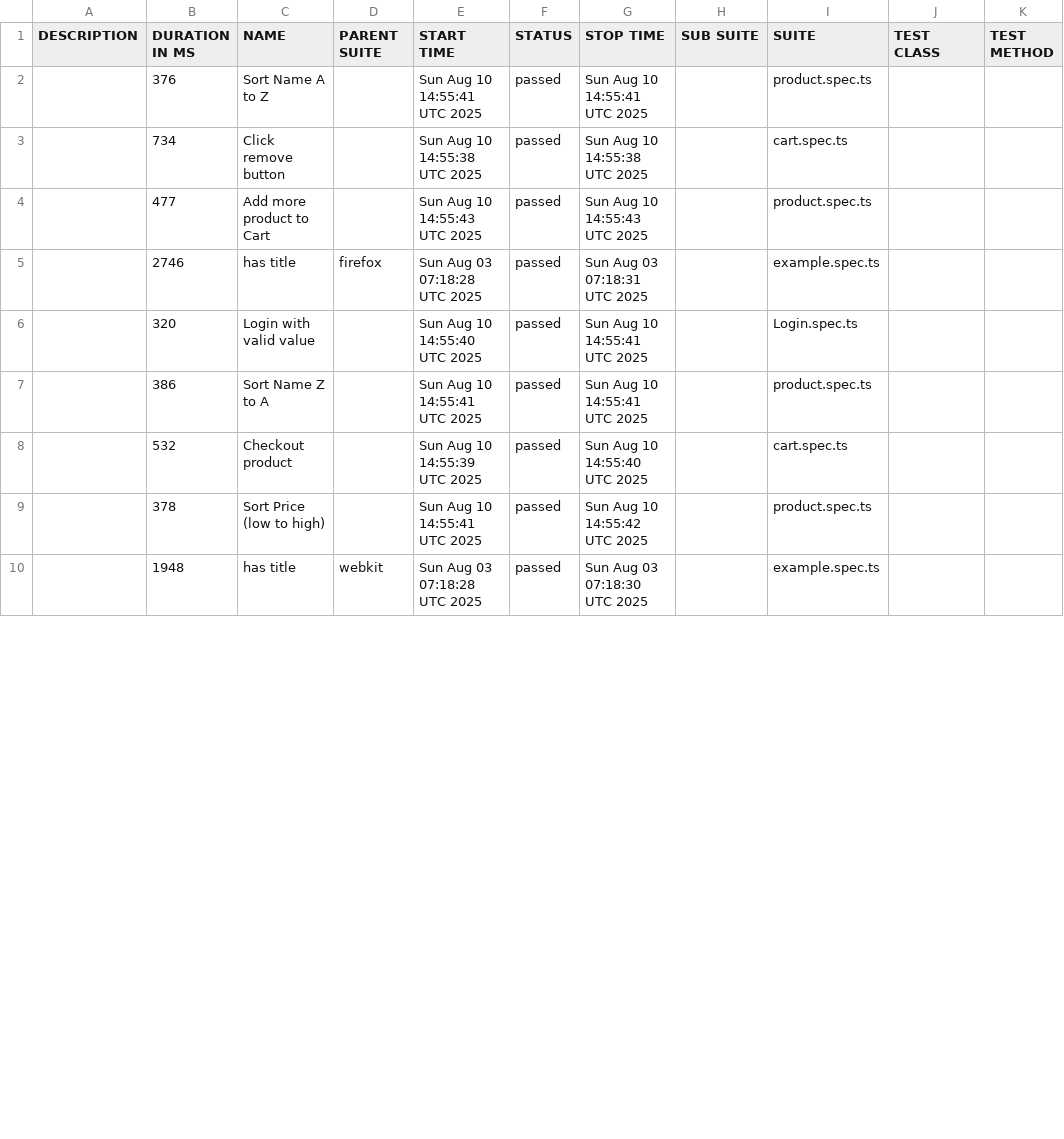
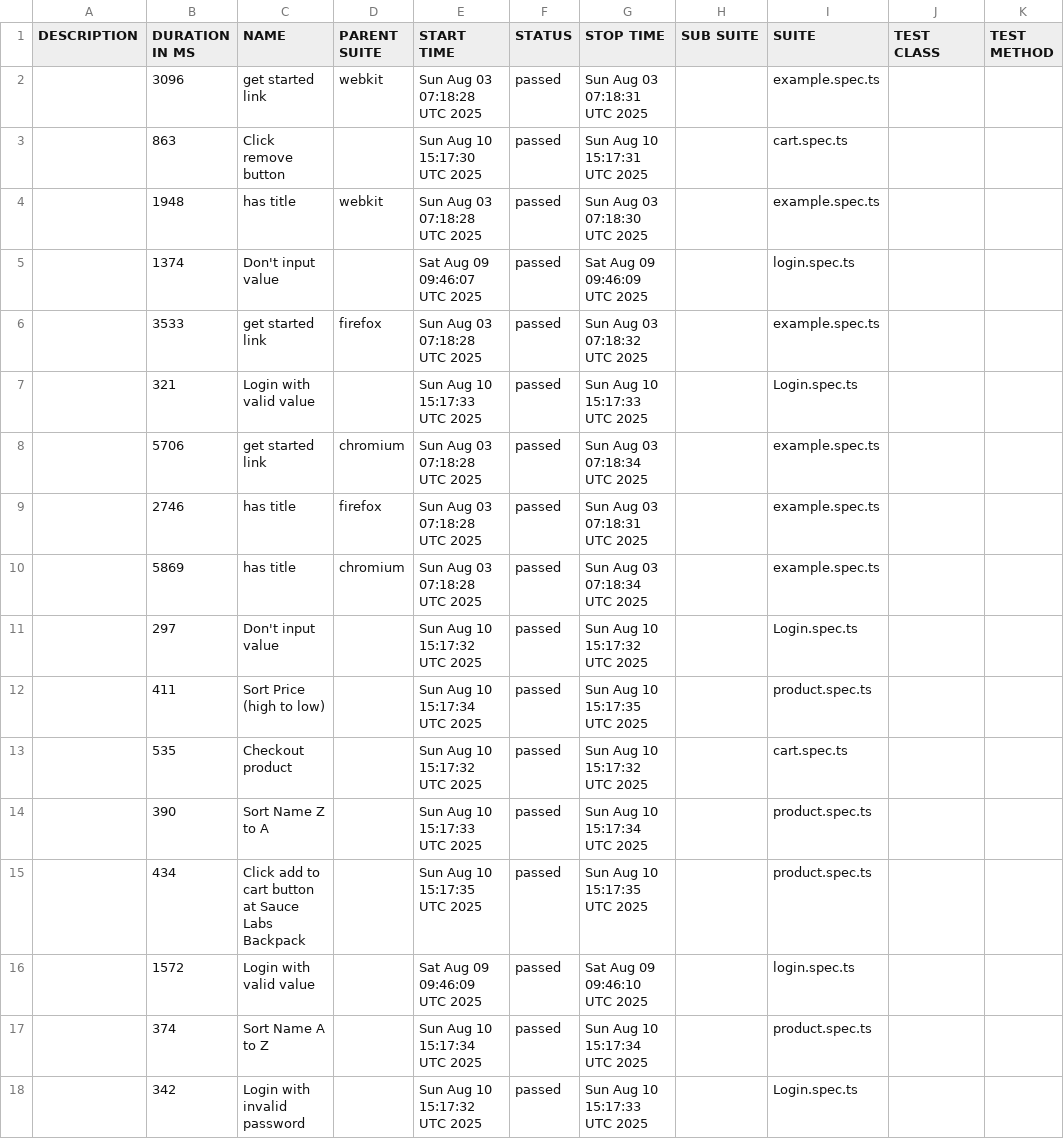
Before and after one commit to Toanncan/Swag-lags-playwright, a CSV file: allure-report/data/suites.csv, drawn as a sheet; only a part is shown; the diff covers the shown part only.

```diff
--- a/allure-report/data/suites.csv
+++ b/allure-report/data/suites.csv
@@ -1,10 +1,18 @@
 "DESCRIPTION","DURATION IN MS","NAME","PARENT SUITE","START TIME","STATUS","STOP TIME","SUB SUITE","SUITE","TEST CLASS","TEST METHOD"
-"","376","Sort Name A to Z","","Sun Aug 10 14:55:41 UTC 2025","passed","Sun Aug 10 14:55:41 UTC 2025","","product.spec.ts","",""
-"","734","Click remove button","","Sun Aug 10 14:55:38 UTC 2025","passed","Sun Aug 10 14:55:38 UTC 2025","","cart.spec.ts","",""
-"","477","Add more product to Cart","","Sun Aug 10 14:55:43 UTC 2025","passed","Sun Aug 10 14:55:43 UTC 2025","","product.spec.ts","",""
+"","3096","get started link","webkit","Sun Aug 03 07:18:28 UTC 2025","passed","Sun Aug 03 07:18:31 UTC 2025","","example.spec.ts","",""
+"","863","Click remove button","","Sun Aug 10 15:17:30 UTC 2025","passed","Sun Aug 10 15:17:31 UTC 2025","","cart.spec.ts","",""
+"","1948","has title","webkit","Sun Aug 03 07:18:28 UTC 2025","passed","Sun Aug 03 07:18:30 UTC 2025","","example.spec.ts","",""
+"","1374","Don't input value","","Sat Aug 09 09:46:07 UTC 2025","passed","Sat Aug 09 09:46:09 UTC 2025","","login.spec.ts","",""
+"","3533","get started link","firefox","Sun Aug 03 07:18:28 UTC 2025","passed","Sun Aug 03 07:18:32 UTC 2025","","example.spec.ts","",""
+"","321","Login with valid value","","Sun Aug 10 15:17:33 UTC 2025","passed","Sun Aug 10 15:17:33 UTC 2025","","Login.spec.ts","",""
+"","5706","get started link","chromium","Sun Aug 03 07:18:28 UTC 2025","passed","Sun Aug 03 07:18:34 UTC 2025","","example.spec.ts","",""
 "","2746","has title","firefox","Sun Aug 03 07:18:28 UTC 2025","passed","Sun Aug 03 07:18:31 UTC 2025","","example.spec.ts","",""
-"","320","Login with valid value","","Sun Aug 10 14:55:40 UTC 2025","passed","Sun Aug 10 14:55:41 UTC 2025","","Login.spec.ts","",""
-"","386","Sort Name Z to A","","Sun Aug 10 14:55:41 UTC 2025","passed","Sun Aug 10 14:55:41 UTC 2025","","product.spec.ts","",""
-"","532","Checkout product","","Sun Aug 10 14:55:39 UTC 2025","passed","Sun Aug 10 14:55:40 UTC 2025","","cart.spec.ts","",""
-"","378","Sort Price (low to high)","","Sun Aug 10 14:55:41 UTC 2025","passed","Sun Aug 10 14:55:42 UTC 2025","","product.spec.ts","",""
-"","1948","has title","webkit","Sun Aug 03 07:18:28 UTC 2025","passed","Sun Aug 03 07:18:30 UTC 2025","","example.spec.ts","",""
+"","5869","has title","chromium","Sun Aug 03 07:18:28 UTC 2025","passed","Sun Aug 03 07:18:34 UTC 2025","","example.spec.ts","",""
+"","297","Don't input value","","Sun Aug 10 15:17:32 UTC 2025","passed","Sun Aug 10 15:17:32 UTC 2025","","Login.spec.ts","",""
+"","411","Sort Price (high to low)","","Sun Aug 10 15:17:34 UTC 2025","passed","Sun Aug 10 15:17:35 UTC 2025","","product.spec.ts","",""
+"","535","Checkout product","","Sun Aug 10 15:17:32 UTC 2025","passed","Sun Aug 10 15:17:32 UTC 2025","","cart.spec.ts","",""
+"","390","Sort Name Z to A","","Sun Aug 10 15:17:33 UTC 2025","passed","Sun Aug 10 15:17:34 UTC 2025","","product.spec.ts","",""
+"","434","Click add to cart button at Sauce Labs Backpack","","Sun Aug 10 15:17:35 UTC 2025","passed","Sun Aug 10 15:17:35 UTC 2025","","product.spec.ts","",""
+"","1572","Login with valid value","","Sat Aug 09 09:46:09 UTC 2025","passed","Sat Aug 09 09:46:10 UTC 2025","","login.spec.ts","",""
+"","374","Sort Name A to Z","","Sun Aug 10 15:17:34 UTC 2025","passed","Sun Aug 10 15:17:34 UTC 2025","","product.spec.ts","",""
+"","342","Login with invalid password","","Sun Aug 10 15:17:32 UTC 2025","passed","Sun Aug 10 15:17:33 UTC 2025","","Login.spec.ts","",""
```
Also changed, not shown: 1 added row, 3 removed rows and 7 edited cells elsewhere in this file, 15 other files.
